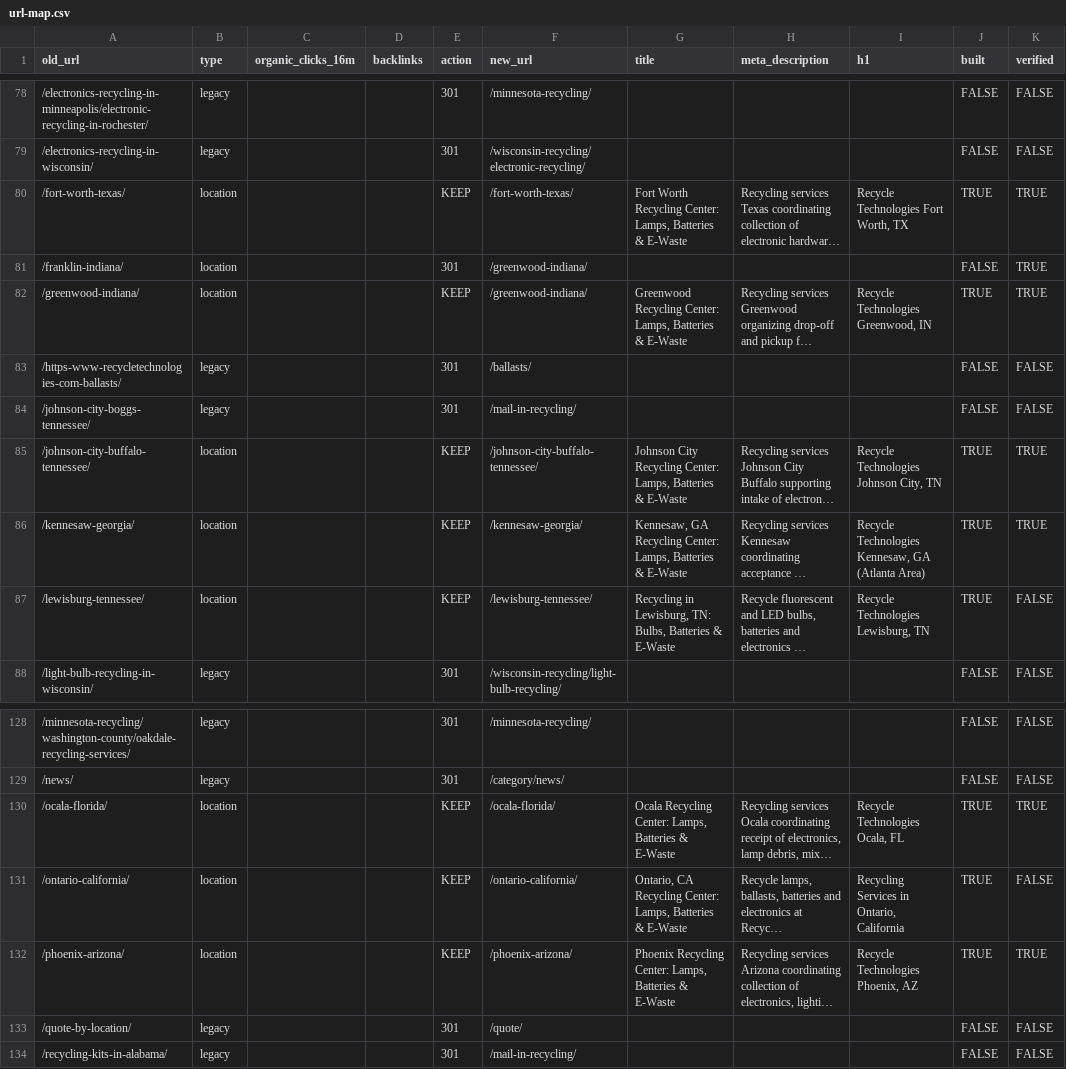
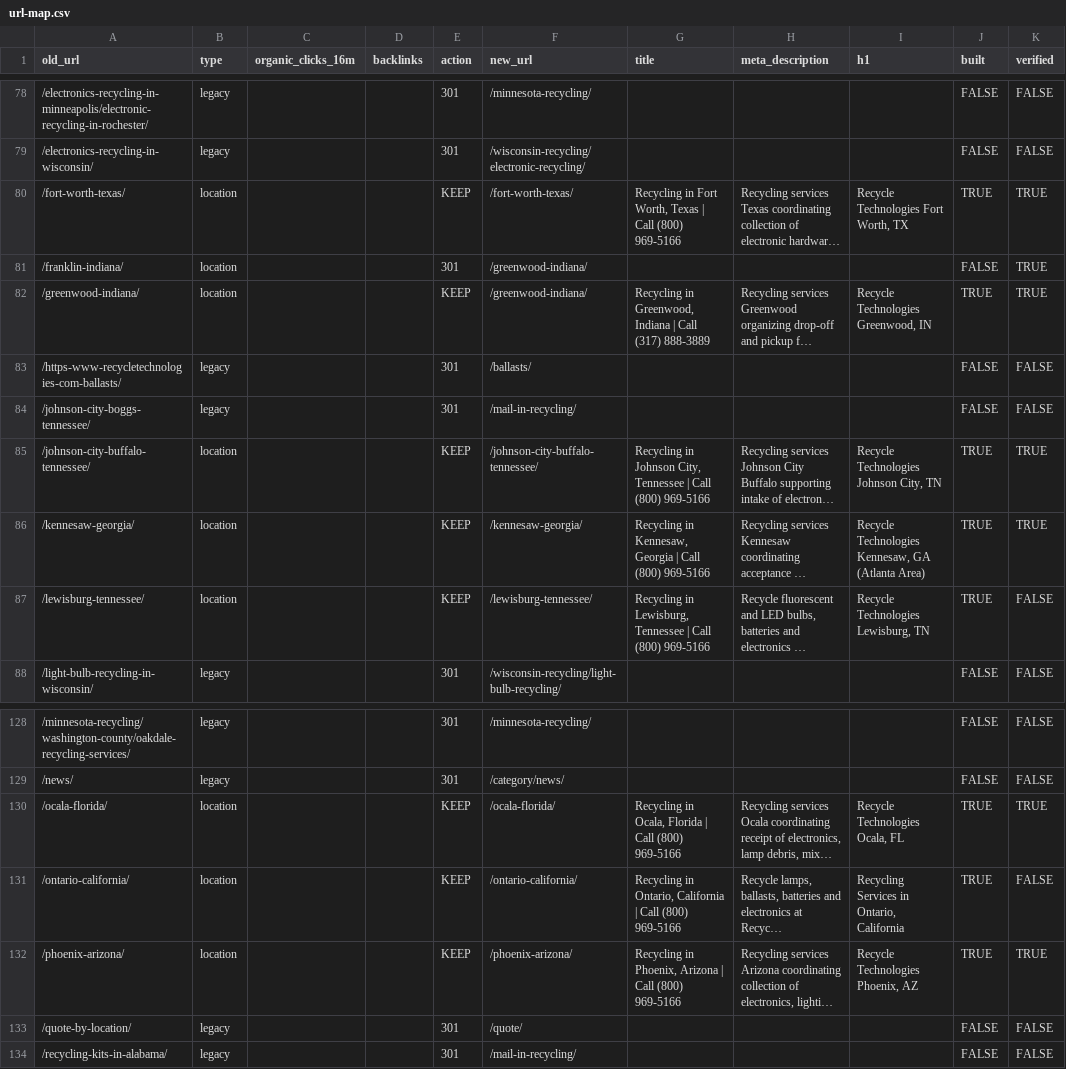
Before and after one commit to rti-website/rti-website, a CSV file: data/url-map.csv, drawn as a sheet; only a part is shown, gaps mark what is left out; long unchanged cells end in …; the diff names each change by its address in the sheet, - before the commit and + after, or states it on an @@ line.

```diff
--- a/data/url-map.csv
+++ b/data/url-map.csv
-G80 (title): Fort Worth Recycling Center: Lamps, Batteries & E-Waste
+G80 (title): Recycling in Fort Worth, Texas | Call (800) 969-5166
-G82 (title): Greenwood Recycling Center: Lamps, Batteries & E-Waste
+G82 (title): Recycling in Greenwood, Indiana | Call (317) 888-3889
-G85 (title): Johnson City Recycling Center: Lamps, Batteries & E-Waste
+G85 (title): Recycling in Johnson City, Tennessee | Call (800) 969-5166
-G86 (title): Kennesaw, GA Recycling Center: Lamps, Batteries & E-Waste
+G86 (title): Recycling in Kennesaw, Georgia | Call (800) 969-5166
-G87 (title): …in Lewisburg, TN: Bulbs, Batteries & E-Waste
+G87 (title): …in Lewisburg, Tennessee | Call (800) 969-5166
-G130 (title): Ocala Recycling Center: Lamps, Batteries & E-Waste
+G130 (title): Recycling in Ocala, Florida | Call (800) 969-5166
-G131 (title): Ontario, CA Recycling Center: Lamps, Batteries & E-Waste
+G131 (title): Recycling in Ontario, California | Call (800) 969-5166
-G132 (title): Phoenix Recycling Center: Lamps, Batteries & E-Waste
+G132 (title): Recycling in Phoenix, Arizona | Call (800) 969-5166
```
Also changed, not shown: 9 other files.
